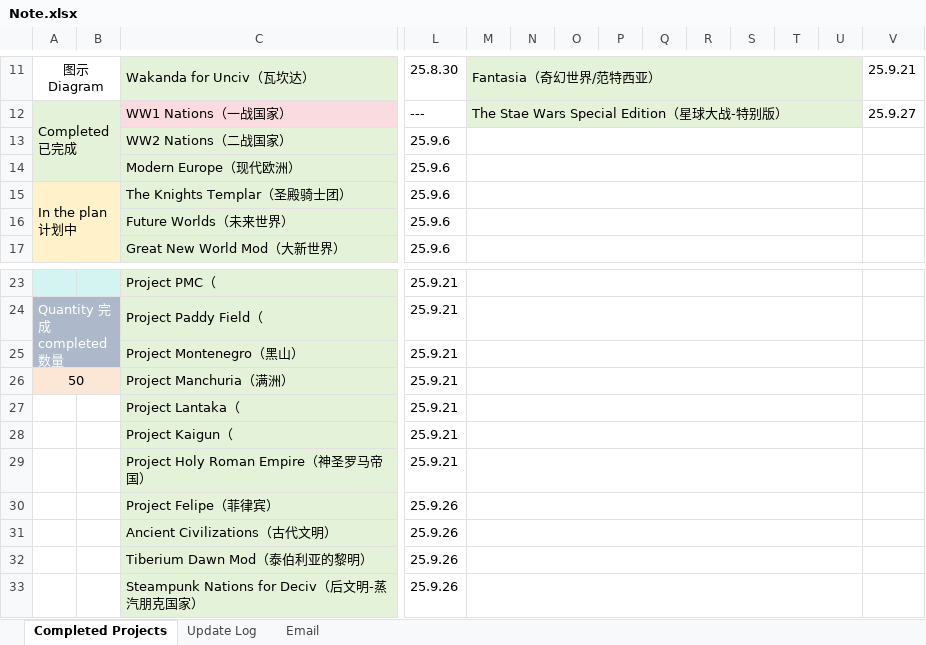
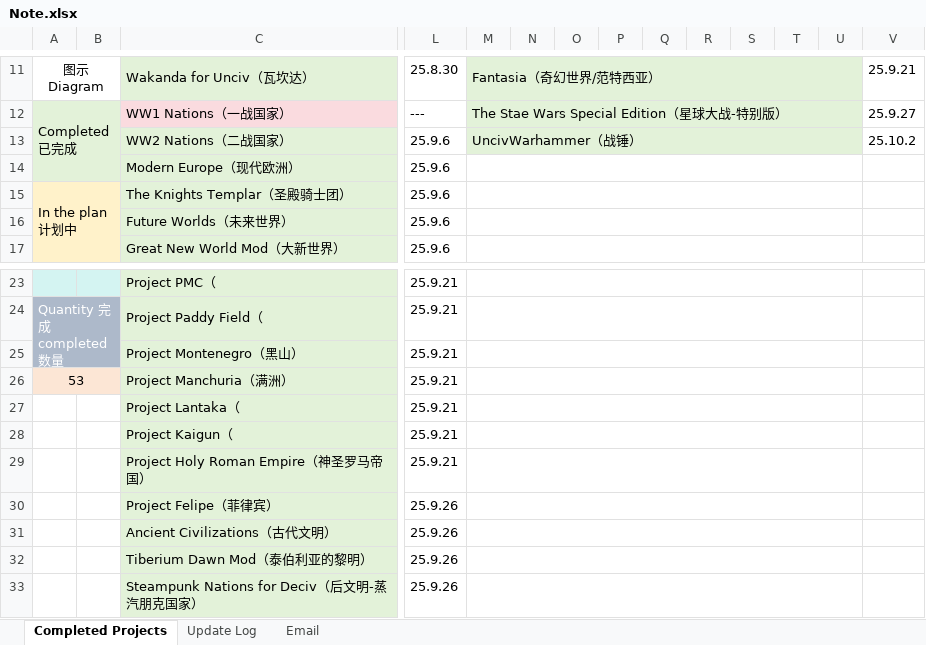
Before and after one commit to yyddkkss/0-Mod-Chinese-Translation-Unciv, an Excel workbook: Note.xlsx, sheet Completed Projects, drawn as a sheet; only a part is shown, gaps mark what is left out; values as stored, in another font and other column widths than the file's, no borders; the diff names each change by its address in the sheet, - before the commit and + after, or states it on an @@ line.

```diff
--- a/Note.xlsx (sheet Completed Projects)
+++ b/Note.xlsx (sheet Completed Projects)
-M13: (empty)
+M13: UncivWarhammer（战锤）
-M13:U13 fill: none
+M13:U13 fill: #E3F2D9
-V13: (empty)
+V13: 25.10.2
-A26: 50
+A26: 53
```
Also changed, not shown: sheet Update Log, 1 other file.
